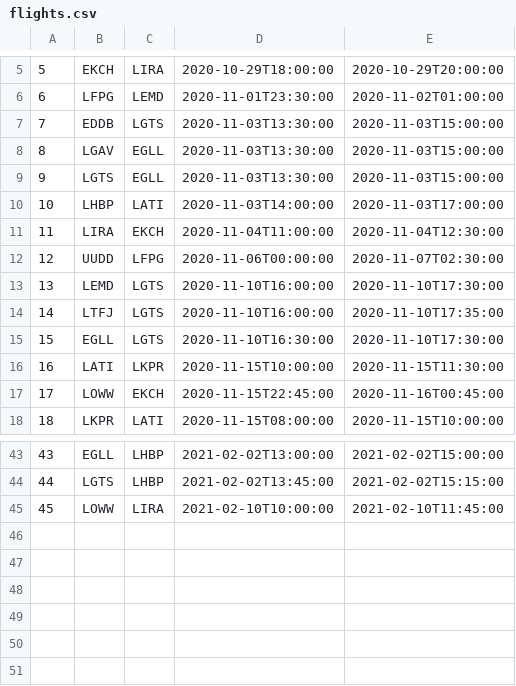
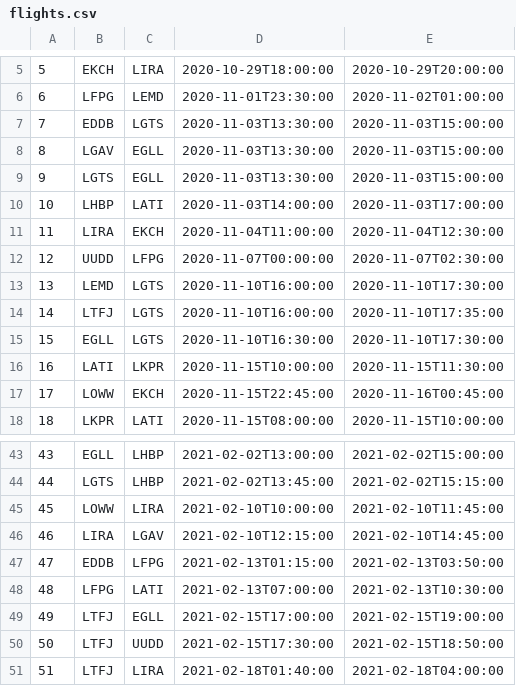
Before and after one commit to des-liag/Contact-Tracing-for-Covid19-at-Airports, a CSV file: CSVFiles/flights.csv, drawn as a sheet; only a part is shown, gaps mark what is left out.

```diff
--- a/CSVFiles/flights.csv
+++ b/CSVFiles/flights.csv
@@ -11,3 +11,3 @@
 11;LIRA;EKCH;2020-11-04T11:00:00;2020-11-04T12:30:00
-12;UUDD;LFPG;2020-11-06T00:00:00;2020-11-07T02:30:00
+12;UUDD;LFPG;2020-11-07T00:00:00;2020-11-07T02:30:00
 13;LEMD;LGTS;2020-11-10T16:00:00;2020-11-10T17:30:00
@@ -45 +45,7 @@
 45;LOWW;LIRA;2021-02-10T10:00:00;2021-02-10T11:45:00
+46;LIRA;LGAV;2021-02-10T12:15:00;2021-02-10T14:45:00
+47;EDDB;LFPG;2021-02-13T01:15:00;2021-02-13T03:50:00
+48;LFPG;LATI;2021-02-13T07:00:00;2021-02-13T10:30:00
+49;LTFJ;EGLL;2021-02-15T17:00:00;2021-02-15T19:00:00
+50;LTFJ;UUDD;2021-02-15T17:30:00;2021-02-15T18:50:00
+51;LTFJ;LIRA;2021-02-18T01:40:00;2021-02-18T04:00:00
```
Also changed, not shown: CSVFiles/flightsData.csv, CSVFiles/people.csv, 4 other files.
